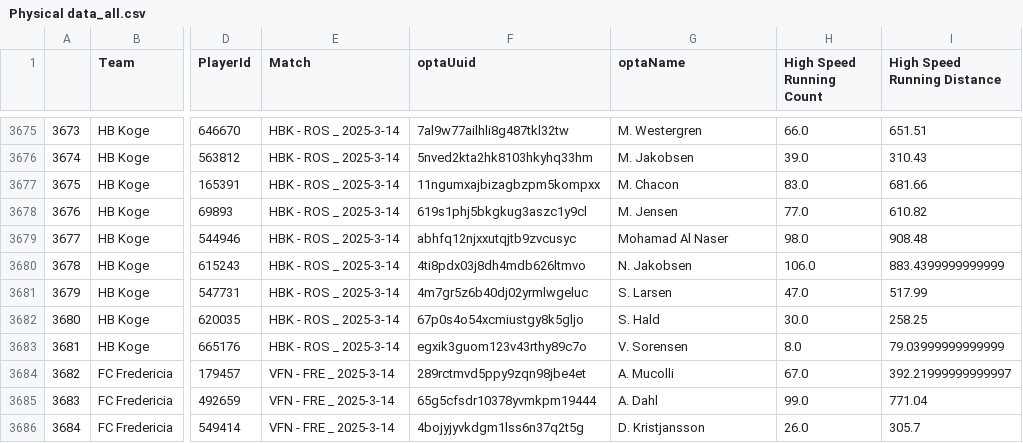
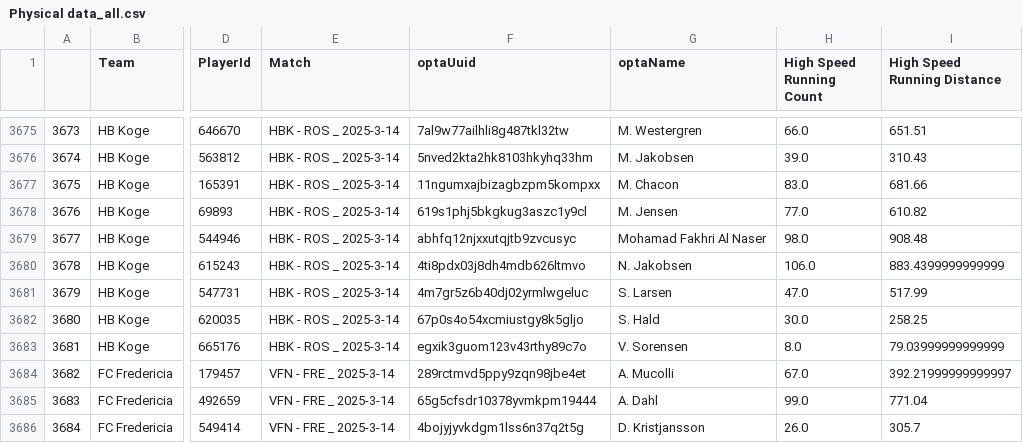
Before and after one commit to AC-Horsens/AC-Horsens-First-Team, a CSV file: DNK_1_Division_2024_2025/Physical data_all.csv, drawn as a sheet; only a part is shown, gaps mark what is left out; the diff names each change by its address in the sheet, - before the commit and + after, or states it on an @@ line.

```diff
--- a/DNK_1_Division_2024_2025/Physical data_all.csv
+++ b/DNK_1_Division_2024_2025/Physical data_all.csv
-G3679 (optaName): Mohamad Al Naser
+G3679 (optaName): Mohamad Fakhri Al Naser
```
Also changed, not shown: Bonus.csv, DNK_1_Division_2024_2025/B_93/B_93_xg_data.csv, 16 other files.
